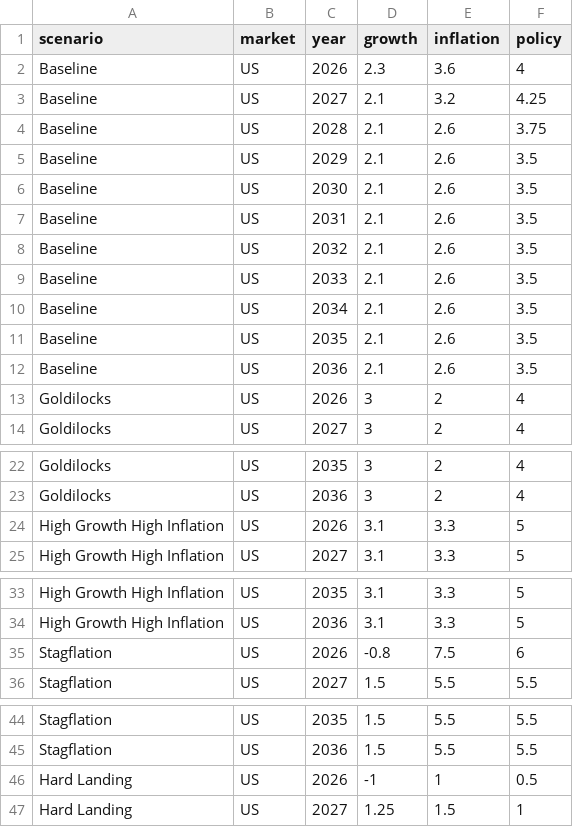
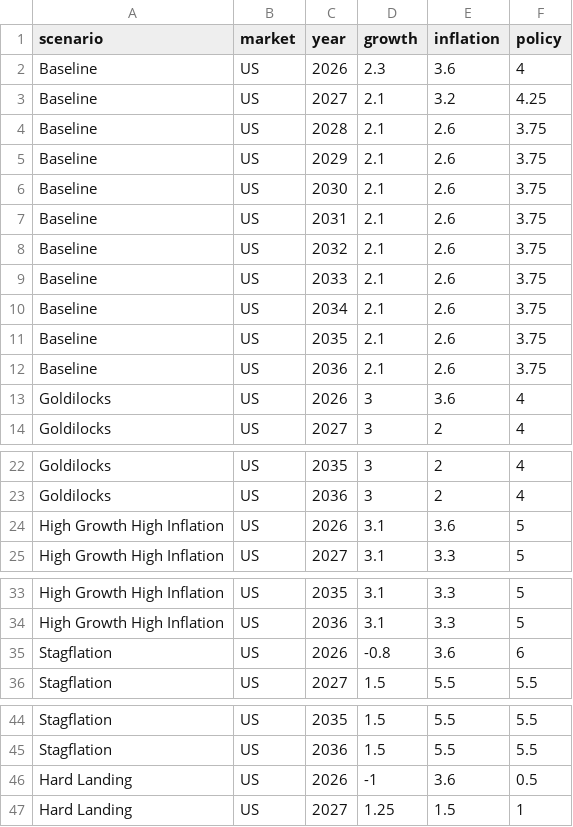
Before and after one commit to WillBtK/term_structure, a CSV file: scenarios/data/us_scenarios.csv, drawn as a sheet; only a part is shown, gaps mark what is left out.

```diff
--- a/scenarios/data/us_scenarios.csv
+++ b/scenarios/data/us_scenarios.csv
@@ -4,11 +4,11 @@ Baseline,US,2027,2.1,3.2,4.25
 Baseline,US,2028,2.1,2.6,3.75
-Baseline,US,2029,2.1,2.6,3.5
-Baseline,US,2030,2.1,2.6,3.5
-Baseline,US,2031,2.1,2.6,3.5
-Baseline,US,2032,2.1,2.6,3.5
-Baseline,US,2033,2.1,2.6,3.5
-Baseline,US,2034,2.1,2.6,3.5
-Baseline,US,2035,2.1,2.6,3.5
-Baseline,US,2036,2.1,2.6,3.5
-Goldilocks,US,2026,3,2,4
+Baseline,US,2029,2.1,2.6,3.75
+Baseline,US,2030,2.1,2.6,3.75
+Baseline,US,2031,2.1,2.6,3.75
+Baseline,US,2032,2.1,2.6,3.75
+Baseline,US,2033,2.1,2.6,3.75
+Baseline,US,2034,2.1,2.6,3.75
+Baseline,US,2035,2.1,2.6,3.75
+Baseline,US,2036,2.1,2.6,3.75
+Goldilocks,US,2026,3,3.6,4
 Goldilocks,US,2027,3,2,4
@@ -23,3 +23,3 @@ Goldilocks,US,2035,3,2,4
 Goldilocks,US,2036,3,2,4
-High Growth High Inflation,US,2026,3.1,3.3,5
+High Growth High Inflation,US,2026,3.1,3.6,5
 High Growth High Inflation,US,2027,3.1,3.3,5
@@ -34,3 +34,3 @@ High Growth High Inflation,US,2035,3.1,3.3,5
 High Growth High Inflation,US,2036,3.1,3.3,5
-Stagflation,US,2026,-0.8,7.5,6
+Stagflation,US,2026,-0.8,3.6,6
 Stagflation,US,2027,1.5,5.5,5.5
@@ -45,3 +45,3 @@ Stagflation,US,2035,1.5,5.5,5.5
 Stagflation,US,2036,1.5,5.5,5.5
-Hard Landing,US,2026,-1,1,0.5
+Hard Landing,US,2026,-1,3.6,0.5
 Hard Landing,US,2027,1.25,1.5,1
```
Also changed, not shown: scenarios/data/de_scenarios.csv, scenarios/data/jp_scenarios.csv, 11 other files.
